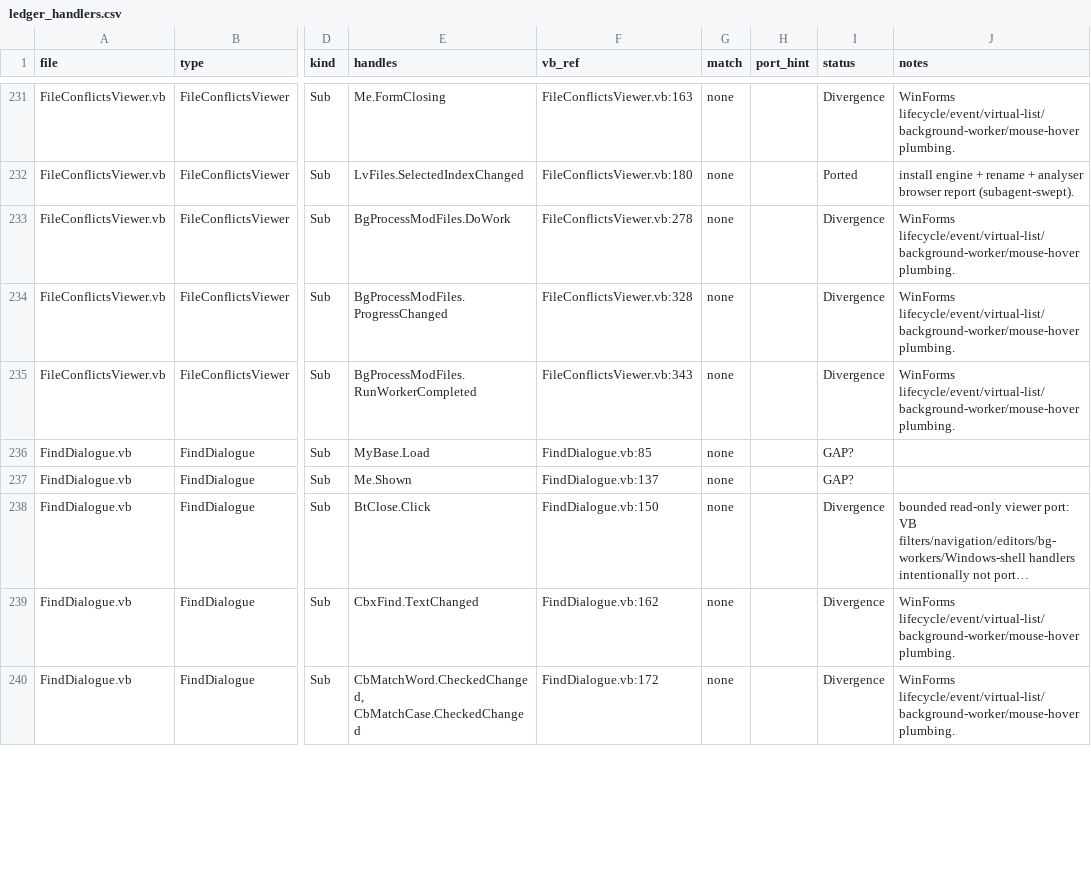
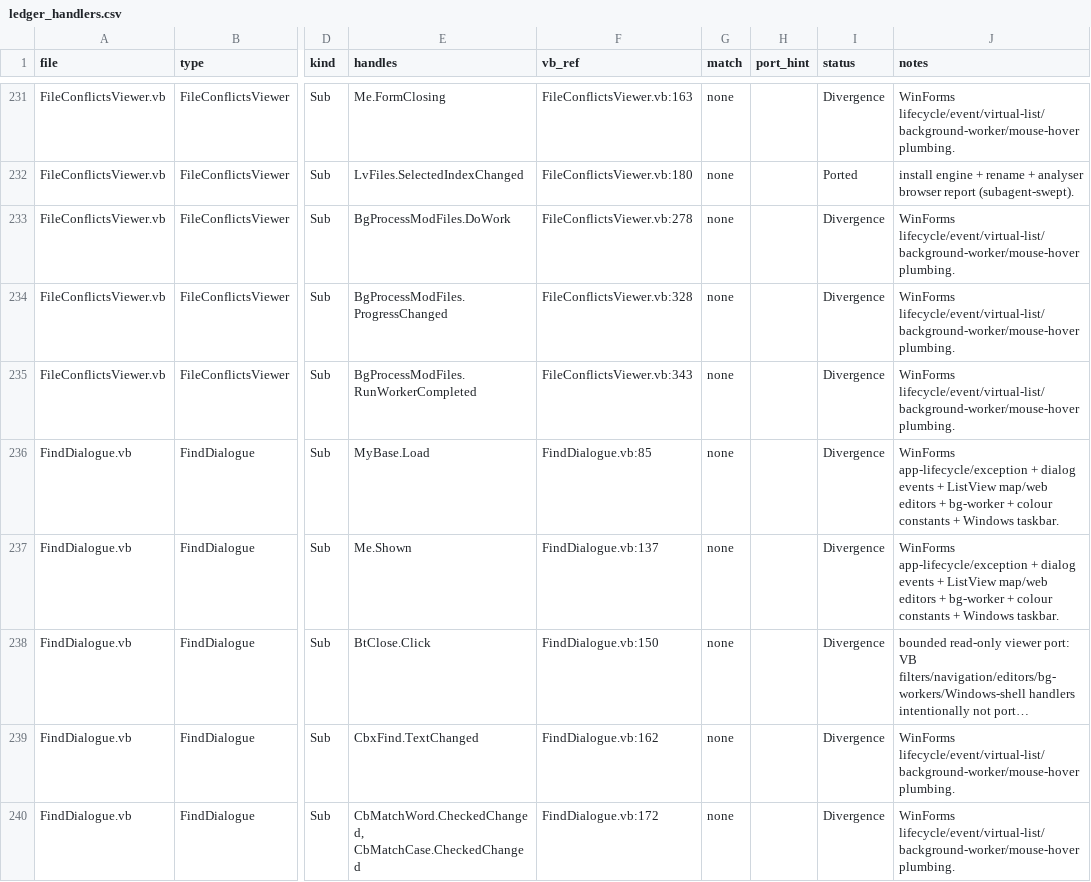
Before and after one commit to yabisiktir/vaultkeeper, a CSV file: docs/parity_audit/ledger_handlers.csv, drawn as a sheet; only a part is shown, gaps mark what is left out; long unchanged cells end in …; the diff covers the shown part only; the diff names each change by its address in the sheet, - before the commit and + after, or states it on an @@ line.

```diff
--- a/docs/parity_audit/ledger_handlers.csv
+++ b/docs/parity_audit/ledger_handlers.csv
-I236:I237 (status): GAP?
+I236:I237 (status): Divergence
-J236:J237 (notes): (empty)
+J236:J237 (notes): WinForms app-lifecycle/exception + dialog events + ListView map/web editors + bg-worker + colour constants + Windows taskbar.
```
Also changed, not shown: 66 edited cells elsewhere in this file, 3 other files.
